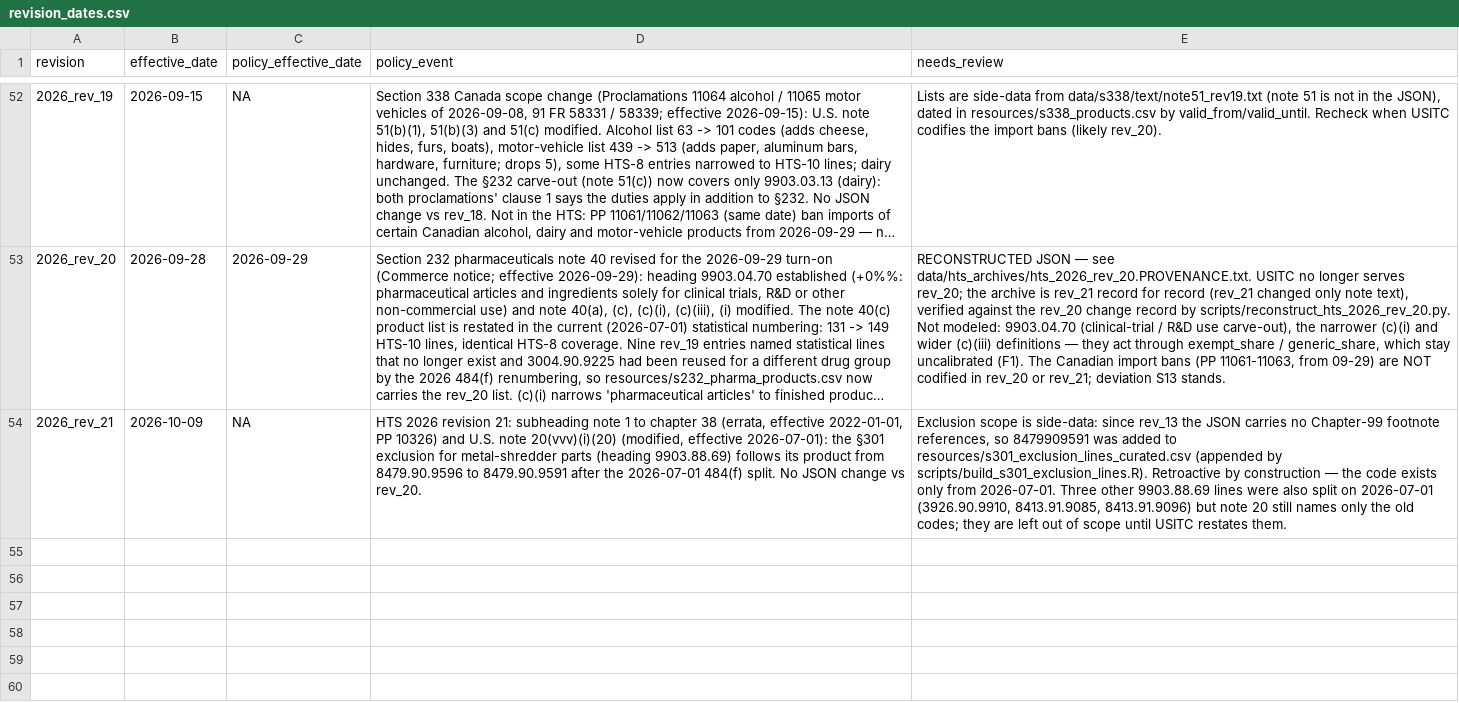
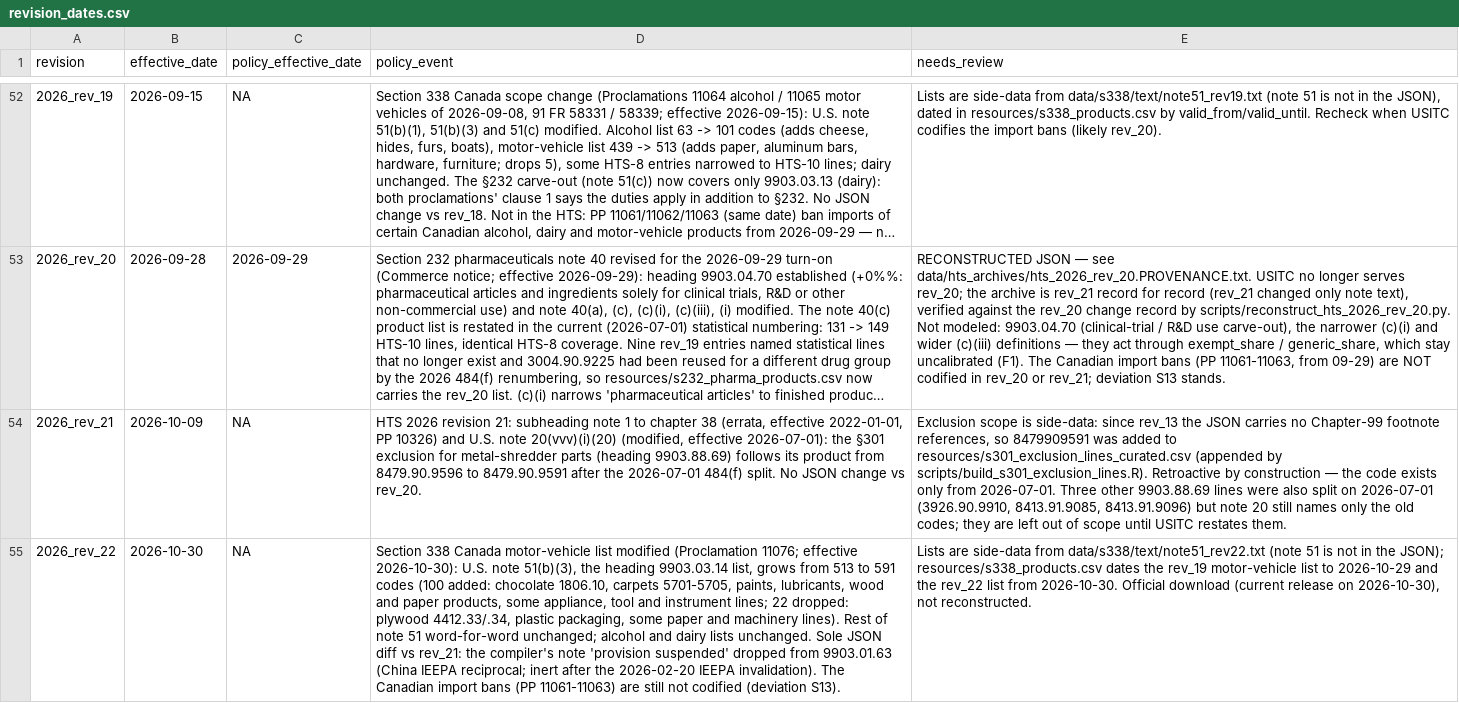
Before and after one commit to Budget-Lab-Yale/tariff-rate-tracker, a CSV file: config/revision_dates.csv, drawn as a sheet; only a part is shown, gaps mark what is left out; long unchanged cells end in …; the diff names each change by its address in the sheet, - before the commit and + after, or states it on an @@ line.

```diff
--- a/config/revision_dates.csv
+++ b/config/revision_dates.csv
+row 55: 2026_rev_22 | 2026-10-30 | NA | Section 338 Canada motor-vehicle list modified (Proclamation 11076; effective 2026-10-30): U.S. note 51(b)(3), the heading 9903.03.14 list, grows from 513 to 591 codes (100 added: chocolate 1806.10, carpets 5701-5705, paints, lubricants, wood and paper products, some appliance, tool and instrument lines; 22 dropped: plywood 4412.33/.34, plastic packaging, some paper and machinery lines). Rest of note 51 word-for-word unchanged; alcohol and dairy lists unchanged. Sole JSON diff vs rev_21: the compiler's note 'provision suspended' dropped from 9903.01.63 (China IEEPA reciprocal; inert after the 2026-02-20 IEEPA invalidation). The Canadian import bans (PP 11061-11063) are still not codified (deviation S13). | Lists are side-data from data/s338/text/note51_rev22.txt (note 51 is not in the JSON); resources/s338_products.csv dates the rev_19 motor-vehicle list to 2026-10-29 and the rev_22 list from 2026-10-30. Official download (current release on 2026-10-30), not reconstructed.
```
Also changed, not shown: 9 other files.
